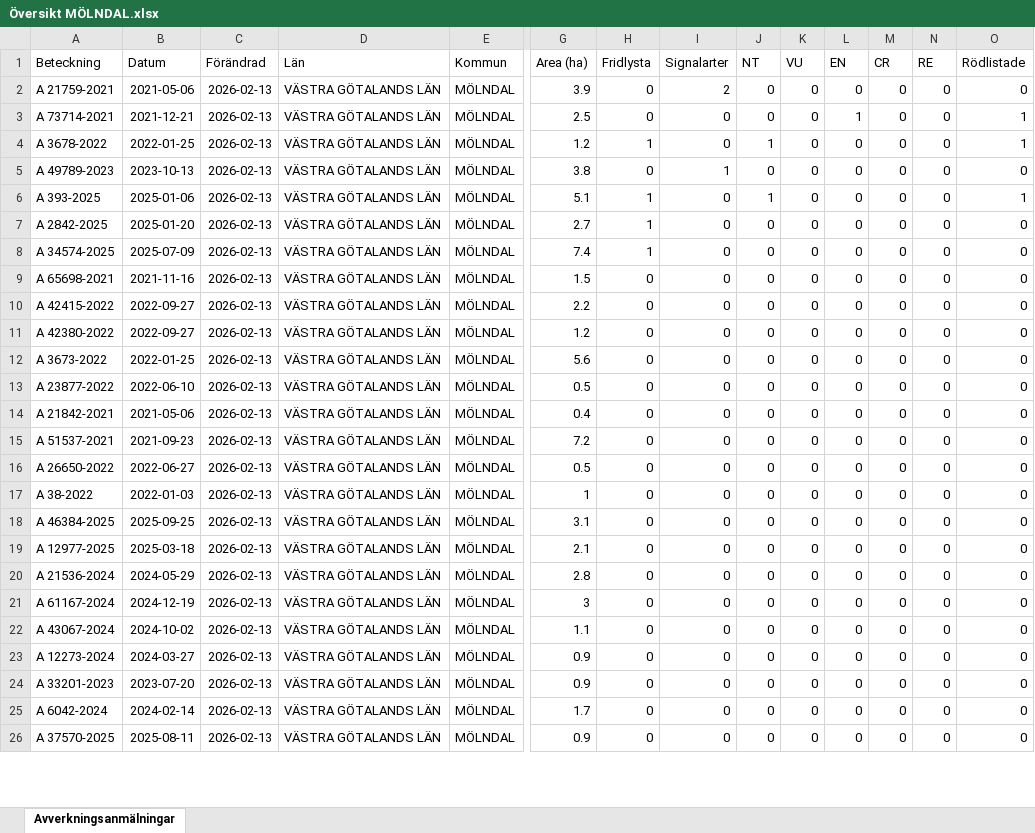
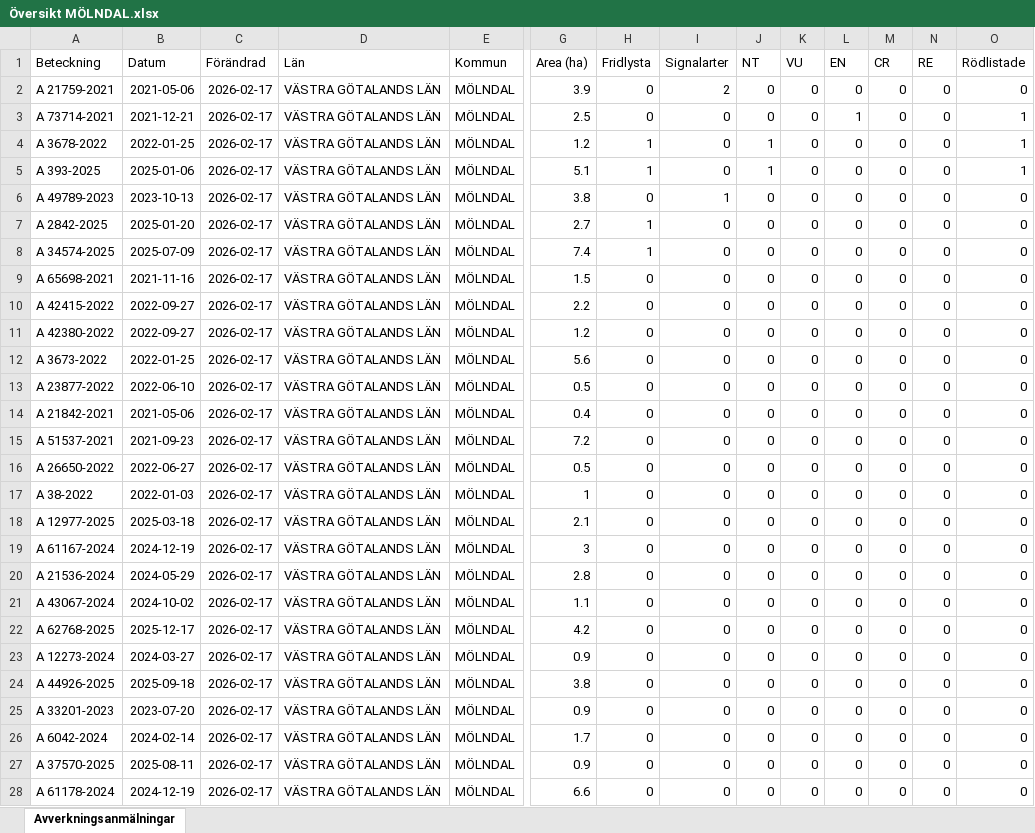
Before and after one commit to klasma/Logging_1481, an Excel workbook: Översikt MÖLNDAL.xlsx, sheet Avverkningsanmälningar, drawn as a sheet; only a part is shown, gaps mark what is left out; values as stored, in another font and other column widths than the file's, no borders; removed rows and columns are numbered as before the commit, all else as after; rows hold the shown columns only; the diff covers the shown part only; the diff names each change by its address in the sheet, - before the commit and + after, or states it on an @@ line.

```diff
--- a/Översikt MÖLNDAL.xlsx (sheet Avverkningsanmälningar)
+++ b/Översikt MÖLNDAL.xlsx (sheet Avverkningsanmälningar)
-C2:C4 (Förändrad): 2026-02-13
+C2:C4 (Förändrad): 2026-02-17
-row 5: A 49789-2023 | 2023-10-13 | 2026-02-13 | VÄSTRA GÖTALANDS LÄN | MÖLNDAL | 3.8 | 0 | 1 | 0 | 0 | 0 | 0 | 0 | 0
-C5 (Förändrad): 2026-02-13
+C5 (Förändrad): 2026-02-17
+row 6: A 49789-2023 | 2023-10-13 | 2026-02-17 | VÄSTRA GÖTALANDS LÄN | MÖLNDAL | 3.8 | 0 | 1 | 0 | 0 | 0 | 0 | 0 | 0
-C7:C17 (Förändrad): 2026-02-13
+C7:C17 (Förändrad): 2026-02-17
-row 18: A 46384-2025 | 2025-09-25 | 2026-02-13 | VÄSTRA GÖTALANDS LÄN | MÖLNDAL | 3.1 | 0 | 0 | 0 | 0 | 0 | 0 | 0 | 0
-C18 (Förändrad): 2026-02-13
+C18 (Förändrad): 2026-02-17
-row 20: A 21536-2024 | 2024-05-29 | 2026-02-13 | VÄSTRA GÖTALANDS LÄN | MÖLNDAL | 2.8 | 0 | 0 | 0 | 0 | 0 | 0 | 0 | 0
-C19 (Förändrad): 2026-02-13
+C19 (Förändrad): 2026-02-17
+row 20: A 21536-2024 | 2024-05-29 | 2026-02-17 | VÄSTRA GÖTALANDS LÄN | MÖLNDAL | 2.8 | 0 | 0 | 0 | 0 | 0 | 0 | 0 | 0
-C21 (Förändrad): 2026-02-13
+C21 (Förändrad): 2026-02-17
+row 22: A 62768-2025 | 2025-12-17 | 2026-02-17 | VÄSTRA GÖTALANDS LÄN | MÖLNDAL | 4.2 | 0 | 0 | 0 | 0 | 0 | 0 | 0 | 0
-C23 (Förändrad): 2026-02-13
+C23 (Förändrad): 2026-02-17
+row 24: A 44926-2025 | 2025-09-18 | 2026-02-17 | VÄSTRA GÖTALANDS LÄN | MÖLNDAL | 3.8 | 0 | 0 | 0 | 0 | 0 | 0 | 0 | 0
-C25:C27 (Förändrad): 2026-02-13
+C25:C27 (Förändrad): 2026-02-17
+row 28: A 61178-2024 | 2024-12-19 | 2026-02-17 | VÄSTRA GÖTALANDS LÄN | MÖLNDAL | 6.6 | 0 | 0 | 0 | 0 | 0 | 0 | 0 | 0
```
Also changed, not shown: 3 added rows, 5 removed rows and 19 edited cells elsewhere in this sheet, artfynd/A 21759-2021 artfynd.xlsx, artfynd/A 2842-2025 artfynd.xlsx, 44 other files.
